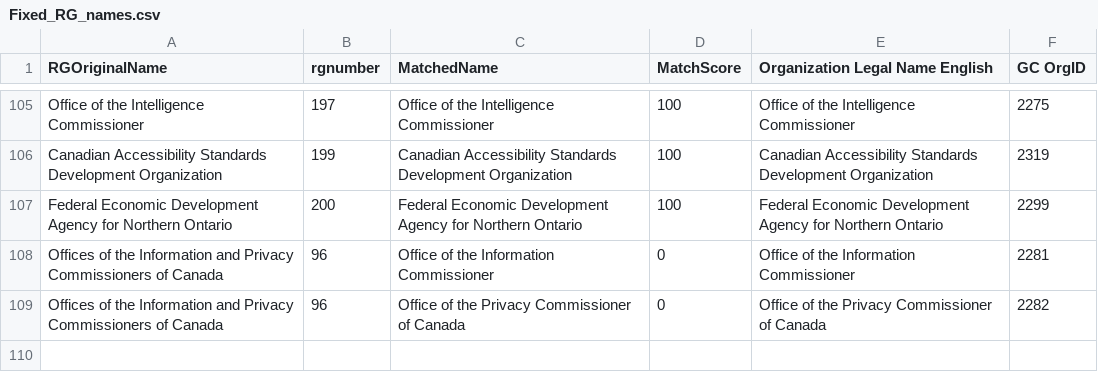
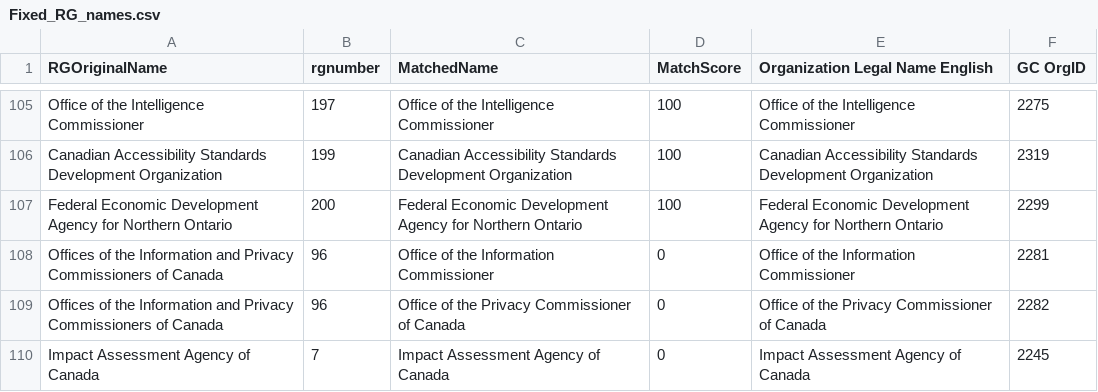
Before and after one commit to Jmikelittle/GCOrgName, a CSV file: Resources/Fixed_RG_names.csv, drawn as a sheet; only a part is shown, gaps mark what is left out; the diff names each change by its address in the sheet, - before the commit and + after, or states it on an @@ line.

```diff
--- a/Resources/Fixed_RG_names.csv
+++ b/Resources/Fixed_RG_names.csv
+row 110: Impact Assessment Agency of Canada | 7 | Impact Assessment Agency of Canada | 0 | Impact Assessment Agency of Canada | 2245
```
Also changed, not shown: Resources/final_RG_match.csv, 1 other file.
